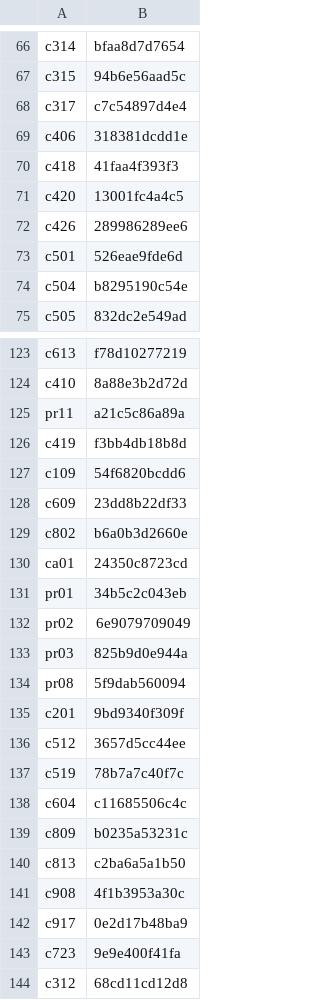
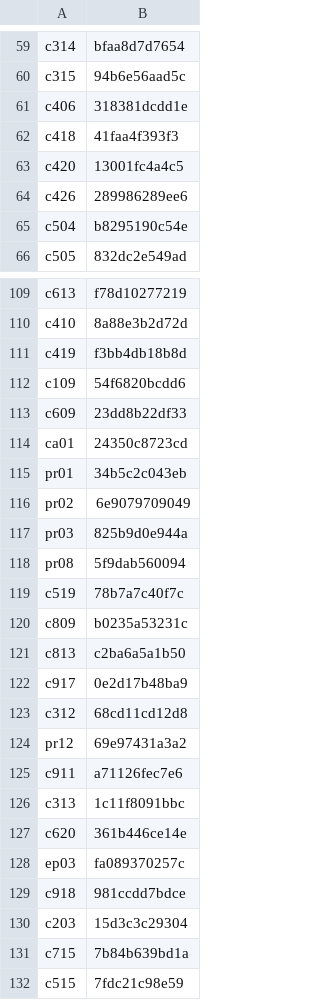
Before and after one commit to torotorotolo/zukai-engine, a TSV file: qa_out/kb_seen_full.tsv, drawn as a sheet; only a part is shown, gaps mark what is left out; the shorter side is filled out with more unchanged rows; the diff covers the shown part only.

```diff
--- a/qa_out/kb_seen_full.tsv
+++ b/qa_out/kb_seen_full.tsv
@@ -67,3 +60,2 @@ c314	bfaa8d7d7654
 c315	94b6e56aad5c
-c317	c7c54897d4e4
 c406	318381dcdd1e
@@ -72,3 +64,2 @@ c420	13001fc4a4c5
 c426	289986289ee6
-c501	526eae9fde6d
 c504	b8295190c54e
@@ -124,3 +110,2 @@ c613	f78d10277219
 c410	8a88e3b2d72d
-pr11	a21c5c86a89a
 c419	f3bb4db18b8d
@@ -128,3 +113,2 @@ c109	54f6820bcdd6
 c609	23dd8b22df33
-c802	b6a0b3d2660e
 ca01	24350c8723cd
@@ -134,11 +118,6 @@ pr03	825b9d0e944a
 pr08	5f9dab560094
-c201	9bd9340f309f
-c512	3657d5cc44ee
 c519	78b7a7c40f7c
-c604	c11685506c4c
 c809	b0235a53231c
 c813	c2ba6a5a1b50
-c908	4f1b3953a30c
 c917	0e2d17b48ba9
-c723	9e9e400f41fa
 c312	68cd11cd12d8
```
Also changed, not shown: 20 added rows and 36 removed rows elsewhere in this file, 3 other files.
